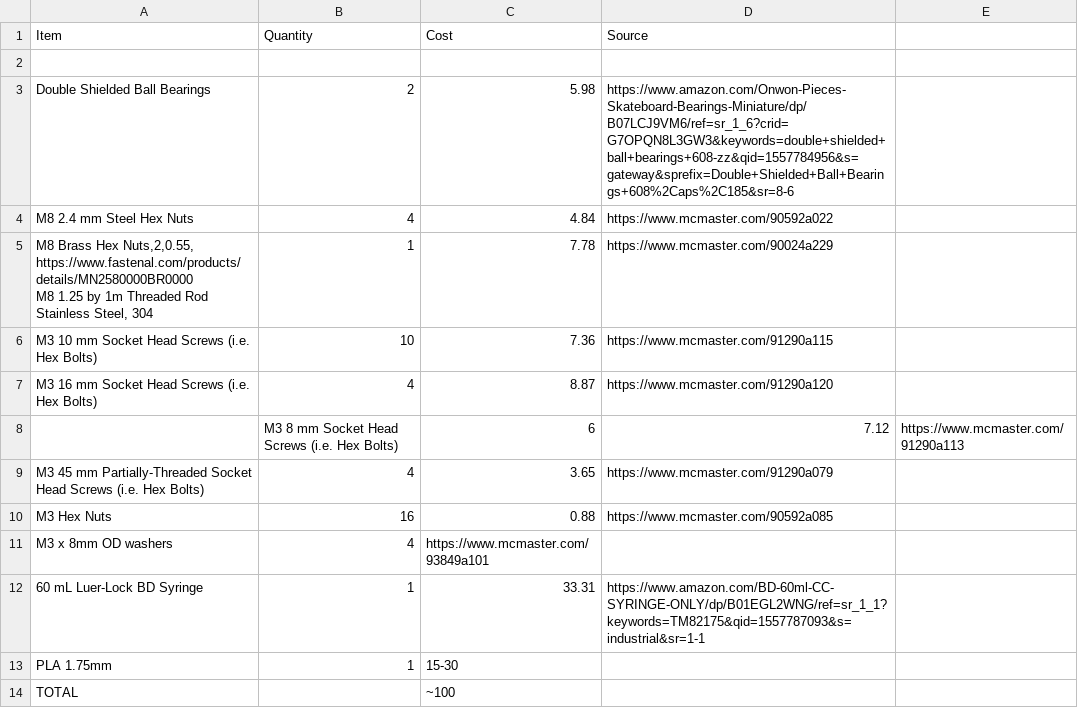
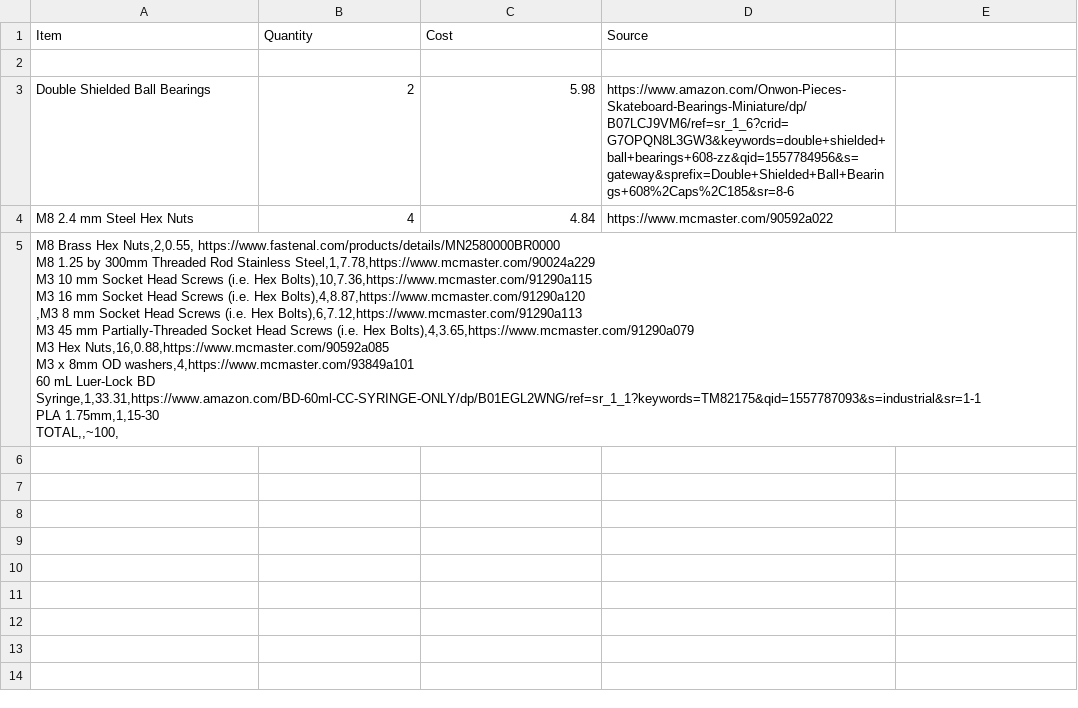
Before and after one commit to FOSH-following-demand/Syringe_Pump, a CSV file: Hardware/Bill_of_Materials/Mechanical_BOM.csv, drawn as a sheet.

Commit message:
Update Mechanical_BOM.csv

```diff
--- a/Hardware/Bill_of_Materials/Mechanical_BOM.csv
+++ b/Hardware/Bill_of_Materials/Mechanical_BOM.csv
@@ -4,12 +4,13 @@ Double Shielded Ball Bearings,2,5.98,https://www.amazon.com/Onwon-Pieces-Skatebo
 M8  2.4 mm Steel Hex Nuts,4,4.84,https://www.mcmaster.com/90592a022
-"M8 Brass Hex Nuts,2,0.55, https://www.fastenal.com/products/details/MN2580000BR0000
-M8 1.25 by 1m Threaded Rod Stainless Steel, 304",1,7.78,https://www.mcmaster.com/90024a229
-M3 10 mm Socket Head Screws (i.e. Hex Bolts),10,7.36,https://www.mcmaster.com/91290a115
-M3 16 mm Socket Head Screws (i.e. Hex Bolts),4,8.87,https://www.mcmaster.com/91290a120
-,M3 8 mm Socket Head Screws (i.e. Hex Bolts),6,7.12,https://www.mcmaster.com/91290a113
-M3 45 mm Partially-Threaded Socket Head Screws (i.e. Hex Bolts),4,3.65,https://www.mcmaster.com/91290a079
-M3 Hex Nuts,16,0.88,https://www.mcmaster.com/90592a085
-M3 x 8mm OD washers,4,https://www.mcmaster.com/93849a101
-60 mL Luer-Lock BD Syringe,1,33.31,https://www.amazon.com/BD-60ml-CC-SYRINGE-ONLY/dp/B01EGL2WNG/ref=sr_1_1?keywords=TM82175&qid=1557787093&s=industrial&sr=1-1
-PLA 1.75mm,1,15-30
-TOTAL,,~100,
+"M8 Brass Hex Nuts,2,0.55, https://www.fastenal.com/products/details/MN2580000BR0000
+M8 1.25 by 300mm Threaded Rod Stainless Steel,1,7.78,https://www.mcmaster.com/90024a229
+M3 10 mm Socket Head Screws (i.e. Hex Bolts),10,7.36,https://www.mcmaster.com/91290a115
+M3 16 mm Socket Head Screws (i.e. Hex Bolts),4,8.87,https://www.mcmaster.com/91290a120
+,M3 8 mm Socket Head Screws (i.e. Hex Bolts),6,7.12,https://www.mcmaster.com/91290a113
+M3 45 mm Partially-Threaded Socket Head Screws (i.e. Hex Bolts),4,3.65,https://www.mcmaster.com/91290a079
+M3 Hex Nuts,16,0.88,https://www.mcmaster.com/90592a085
+M3 x 8mm OD washers,4,https://www.mcmaster.com/93849a101
+60 mL Luer-Lock BD Syringe,1,33.31,https://www.amazon.com/BD-60ml-CC-SYRINGE-ONLY/dp/B01EGL2WNG/ref=sr_1_1?keywords=TM82175&qid=1557787093&s=industrial&sr=1-1
+PLA 1.75mm,1,15-30
+TOTAL,,~100,
+
```
